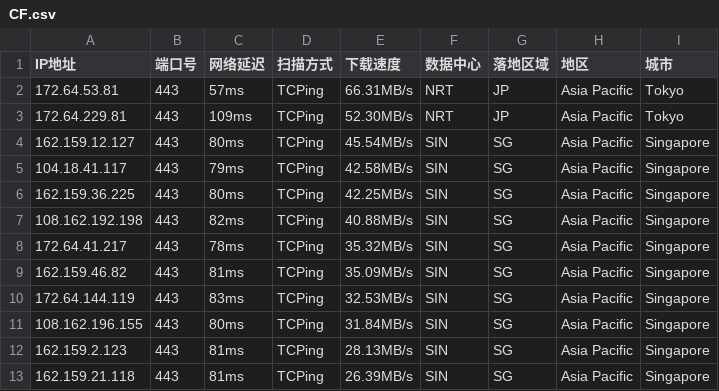
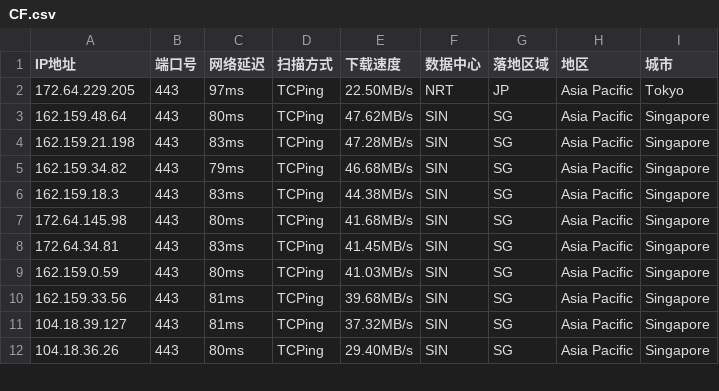
Before and after one commit to aihddelyy/Cloudflare_ips, a CSV file: CF.csv, drawn as a sheet; only a part is shown; the diff covers the shown part only.

```diff
--- a/CF.csv
+++ b/CF.csv
@@ -1,13 +1,12 @@
 IP地址,端口号,网络延迟,扫描方式,下载速度,数据中心,落地区域,地区,城市
-172.64.53.81,443,57ms,TCPing,66.31MB/s,NRT,JP,Asia Pacific,Tokyo
-172.64.229.81,443,109ms,TCPing,52.30MB/s,NRT,JP,Asia Pacific,Tokyo
-162.159.12.127,443,80ms,TCPing,45.54MB/s,SIN,SG,Asia Pacific,Singapore
-104.18.41.117,443,79ms,TCPing,42.58MB/s,SIN,SG,Asia Pacific,Singapore
-162.159.36.225,443,80ms,TCPing,42.25MB/s,SIN,SG,Asia Pacific,Singapore
-108.162.192.198,443,82ms,TCPing,40.88MB/s,SIN,SG,Asia Pacific,Singapore
-172.64.41.217,443,78ms,TCPing,35.32MB/s,SIN,SG,Asia Pacific,Singapore
-162.159.46.82,443,81ms,TCPing,35.09MB/s,SIN,SG,Asia Pacific,Singapore
-172.64.144.119,443,83ms,TCPing,32.53MB/s,SIN,SG,Asia Pacific,Singapore
-108.162.196.155,443,80ms,TCPing,31.84MB/s,SIN,SG,Asia Pacific,Singapore
-162.159.2.123,443,81ms,TCPing,28.13MB/s,SIN,SG,Asia Pacific,Singapore
-162.159.21.118,443,81ms,TCPing,26.39MB/s,SIN,SG,Asia Pacific,Singapore
+172.64.229.205,443,97ms,TCPing,22.50MB/s,NRT,JP,Asia Pacific,Tokyo
+162.159.48.64,443,80ms,TCPing,47.62MB/s,SIN,SG,Asia Pacific,Singapore
+162.159.21.198,443,83ms,TCPing,47.28MB/s,SIN,SG,Asia Pacific,Singapore
+162.159.34.82,443,79ms,TCPing,46.68MB/s,SIN,SG,Asia Pacific,Singapore
+162.159.18.3,443,83ms,TCPing,44.38MB/s,SIN,SG,Asia Pacific,Singapore
+172.64.145.98,443,80ms,TCPing,41.68MB/s,SIN,SG,Asia Pacific,Singapore
+172.64.34.81,443,83ms,TCPing,41.45MB/s,SIN,SG,Asia Pacific,Singapore
+162.159.0.59,443,80ms,TCPing,41.03MB/s,SIN,SG,Asia Pacific,Singapore
+162.159.33.56,443,81ms,TCPing,39.68MB/s,SIN,SG,Asia Pacific,Singapore
+104.18.39.127,443,81ms,TCPing,37.32MB/s,SIN,SG,Asia Pacific,Singapore
+104.18.36.26,443,80ms,TCPing,29.40MB/s,SIN,SG,Asia Pacific,Singapore
```
Also changed, not shown: 11 edited cells elsewhere in this file, JP.csv, KR.csv, 8 other files.
